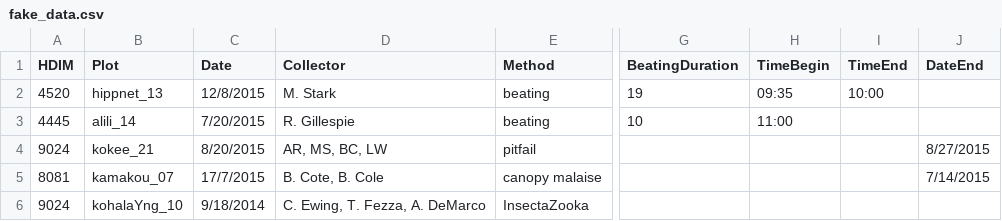
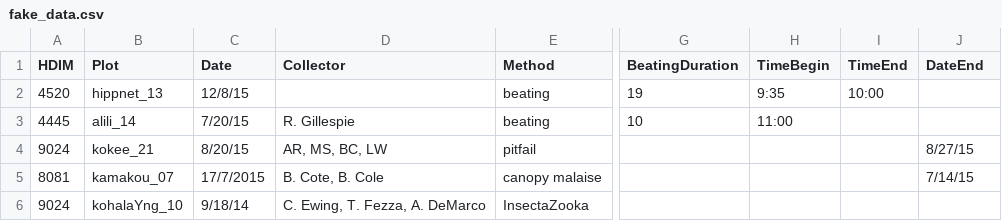
Before and after one commit to hawaiiDimensions/db, a CSV file: fake_data.csv, drawn as a sheet; only a part is shown, gaps mark what is left out; the diff names each change by its address in the sheet, - before the commit and + after, or states it on an @@ line.

Commit message:
added a missing value test to testData

```diff
--- a/fake_data.csv
+++ b/fake_data.csv
-C2 (Date): 12/8/2015
+C2 (Date): 12/8/15
-D2 (Collector): M. Stark
+D2 (Collector): (empty)
-H2 (TimeBegin): 09:35
+H2 (TimeBegin): 9:35
-C3 (Date): 7/20/2015
+C3 (Date): 7/20/15
-C4 (Date): 8/20/2015
+C4 (Date): 8/20/15
-J4 (DateEnd): 8/27/2015
+J4 (DateEnd): 8/27/15
-J5 (DateEnd): 7/14/2015
+J5 (DateEnd): 7/14/15
-C6 (Date): 9/18/2014
+C6 (Date): 9/18/14
```
Also changed, not shown: 2 other files.
